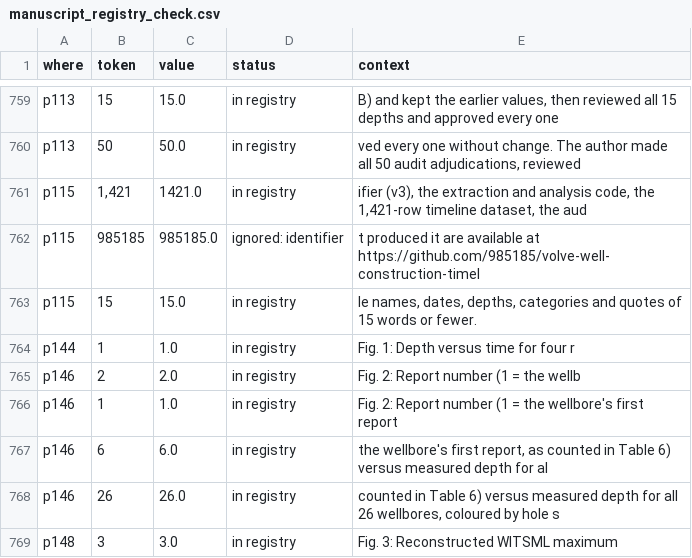
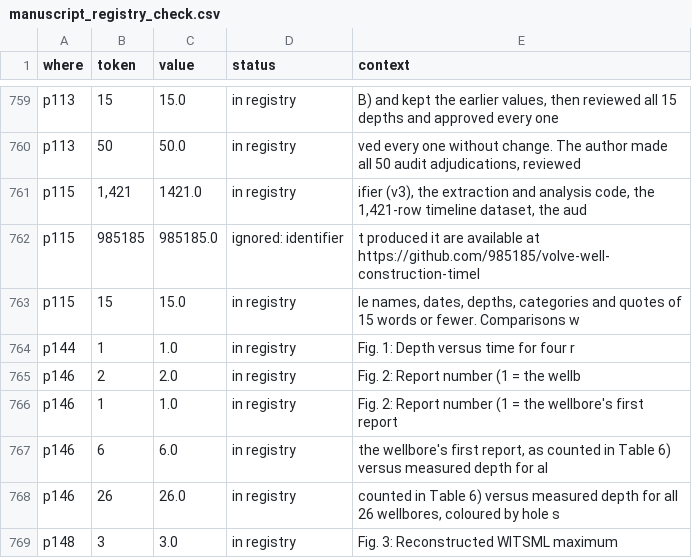
Before and after one commit to 985185/volve-well-construction-timeline, a CSV file: outputs/manuscript_registry_check.csv, drawn as a sheet; only a part is shown, gaps mark what is left out.

```diff
--- a/outputs/manuscript_registry_check.csv
+++ b/outputs/manuscript_registry_check.csv
@@ -762,3 +762,3 @@ p115,"1,421",1421.0,in registry,"ifier (v3), the extraction and analysis code, t
 p115,985185,985185.0,ignored: identifier,t produced it are available at https://github.com/985185/volve-well-construction-timel
-p115,15,15.0,in registry,"le names, dates, depths, categories and quotes of 15 words or fewer."
+p115,15,15.0,in registry,"le names, dates, depths, categories and quotes of 15 words or fewer. Comparisons w"
 p144,1,1.0,in registry,Fig. 1: Depth versus time for four r
```
Also changed, not shown: outputs/registry_comparison_v2.csv, 7 other files.
